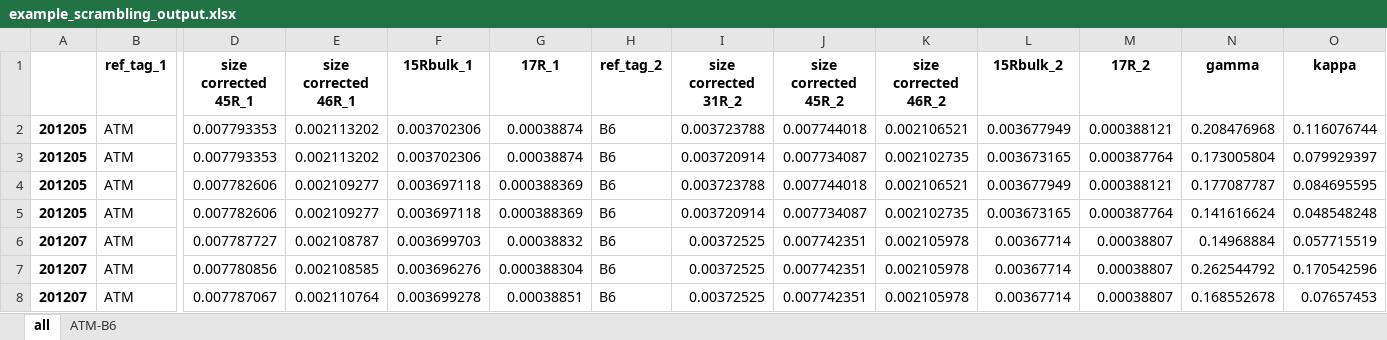
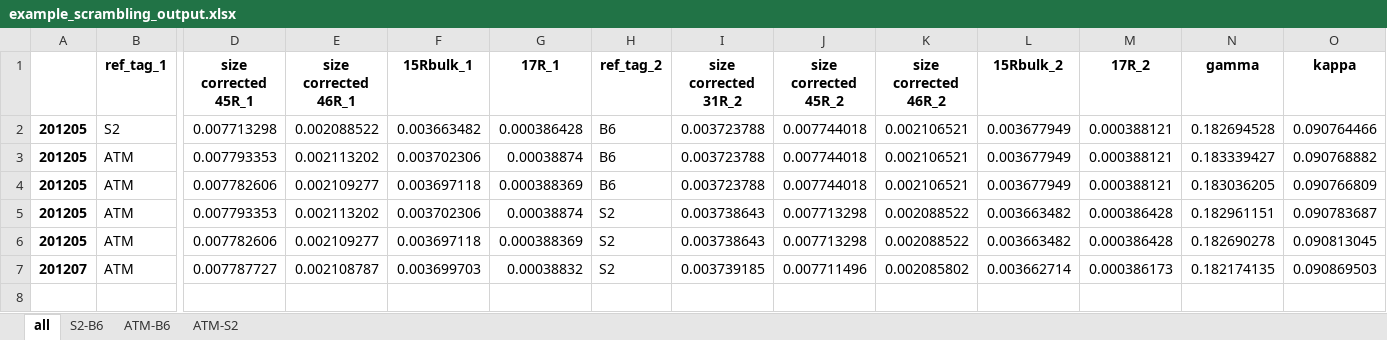
Before and after one commit to ckelly314/pyisotopomer, an Excel workbook: src/example_scrambling_output.xlsx, sheet all, drawn as a sheet; only a part is shown, gaps mark what is left out; values as stored, in another font and other column widths than the file's, no borders; removed rows and columns are numbered as before the commit, all else as after; rows hold the shown columns only; the diff names each change by its address in the sheet, - before the commit and + after, or states it on an @@ line.

Commit message:
remove pd.append function calls, get rid of gamma/kappa columns in scrambling input

```diff
--- a/src/example_scrambling_output.xlsx (sheet all)
+++ b/src/example_scrambling_output.xlsx (sheet all)
+sheet tab: S2-B6
+sheet tab: ATM-S2
+row 2: 201205 | S2 | 0.007713298 | 0.002088522 | 0.003663482 | 0.000386428 | B6 | 0.003723788 | 0.007744018 | 0.002106521 | 0.003677949 | 0.000388121 | 0.182694528 | 0.090764466
-N3 (gamma): 0.208476968
+N3 (gamma): 0.183339427
-O3 (kappa): 0.116076744
+O3 (kappa): 0.090768882
-row 3: 201205 | ATM | 0.007793353 | 0.002113202 | 0.003702306 | 0.00038874 | B6 | 0.003720914 | 0.007734087 | 0.002102735 | 0.003673165 | 0.000387764 | 0.173005804 | 0.079929397
-N4 (gamma): 0.177087787
+N4 (gamma): 0.183036205
-O4 (kappa): 0.084695595
+O4 (kappa): 0.090766809
+row 5: 201205 | ATM | 0.007793353 | 0.002113202 | 0.003702306 | 0.00038874 | S2 | 0.003738643 | 0.007713298 | 0.002088522 | 0.003663482 | 0.000386428 | 0.182961151 | 0.090783687
-H6:H7 (ref_tag_2): B6
+H6:H7 (ref_tag_2): S2
-I6 (size corrected 31R_2): 0.003720914
+I6 (size corrected 31R_2): 0.003738643
-J6 (size corrected 45R_2): 0.007734087
+J6 (size corrected 45R_2): 0.007713298
-K6 (size corrected 46R_2): 0.002102735
+K6 (size corrected 46R_2): 0.002088522
-L6 (15Rbulk_2): 0.003673165
+L6 (15Rbulk_2): 0.003663482
-M6 (17R_2): 0.000387764
+M6 (17R_2): 0.000386428
-N6 (gamma): 0.141616624
+N6 (gamma): 0.182690278
-O6 (kappa): 0.048548248
+O6 (kappa): 0.090813045
-I7 (size corrected 31R_2): 0.00372525
+I7 (size corrected 31R_2): 0.003739185
-J7 (size corrected 45R_2): 0.007742351
+J7 (size corrected 45R_2): 0.007711496
-K7 (size corrected 46R_2): 0.002105978
+K7 (size corrected 46R_2): 0.002085802
-L7 (15Rbulk_2): 0.00367714
+L7 (15Rbulk_2): 0.003662714
-M7 (17R_2): 0.00038807
+M7 (17R_2): 0.000386173
-N7 (gamma): 0.14968884
+N7 (gamma): 0.182174135
-O7 (kappa): 0.057715519
+O7 (kappa): 0.090869503
-row 7: 201207 | ATM | 0.007780856 | 0.002108585 | 0.003696276 | 0.000388304 | B6 | 0.00372525 | 0.007742351 | 0.002105978 | 0.00367714 | 0.00038807 | 0.262544792 | 0.170542596
-row 8: 201207 | ATM | 0.007787067 | 0.002110764 | 0.003699278 | 0.00038851 | B6 | 0.00372525 | 0.007742351 | 0.002105978 | 0.00367714 | 0.00038807 | 0.168552678 | 0.07657453
```
Also changed, not shown: sheet ATM-B6, src/00_Python_template_v3.xlsx, 8 other files.
